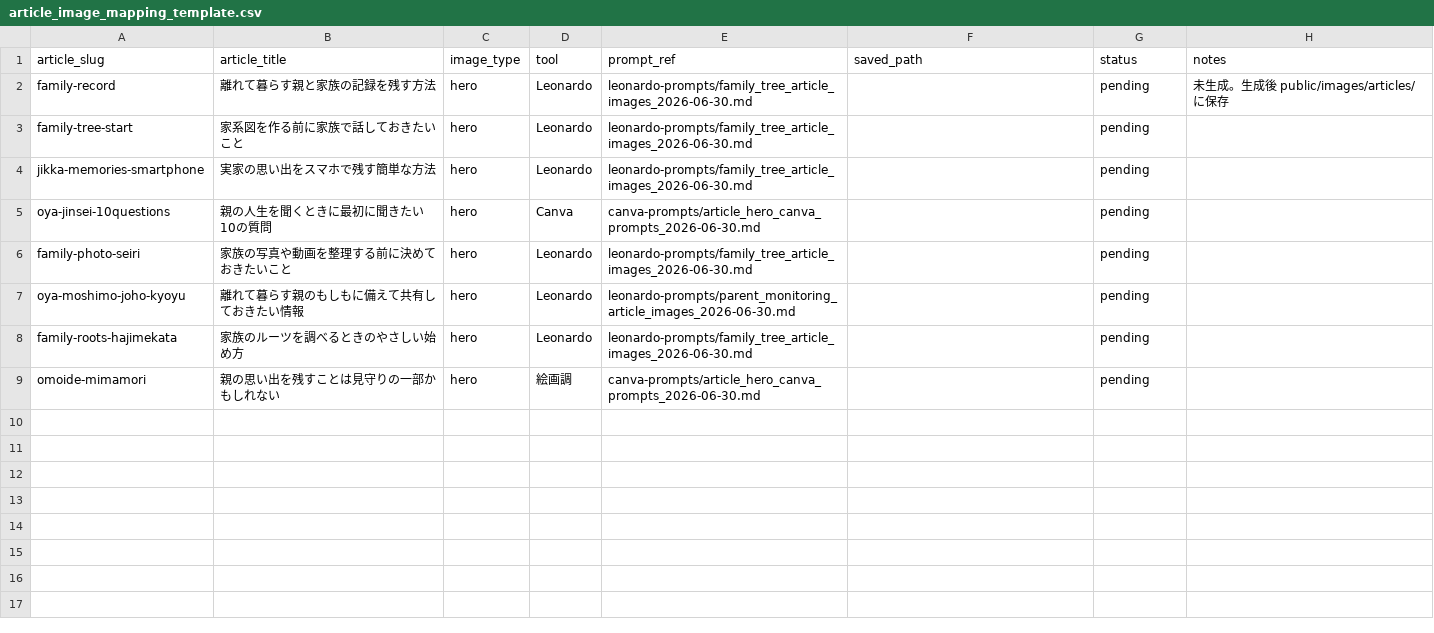
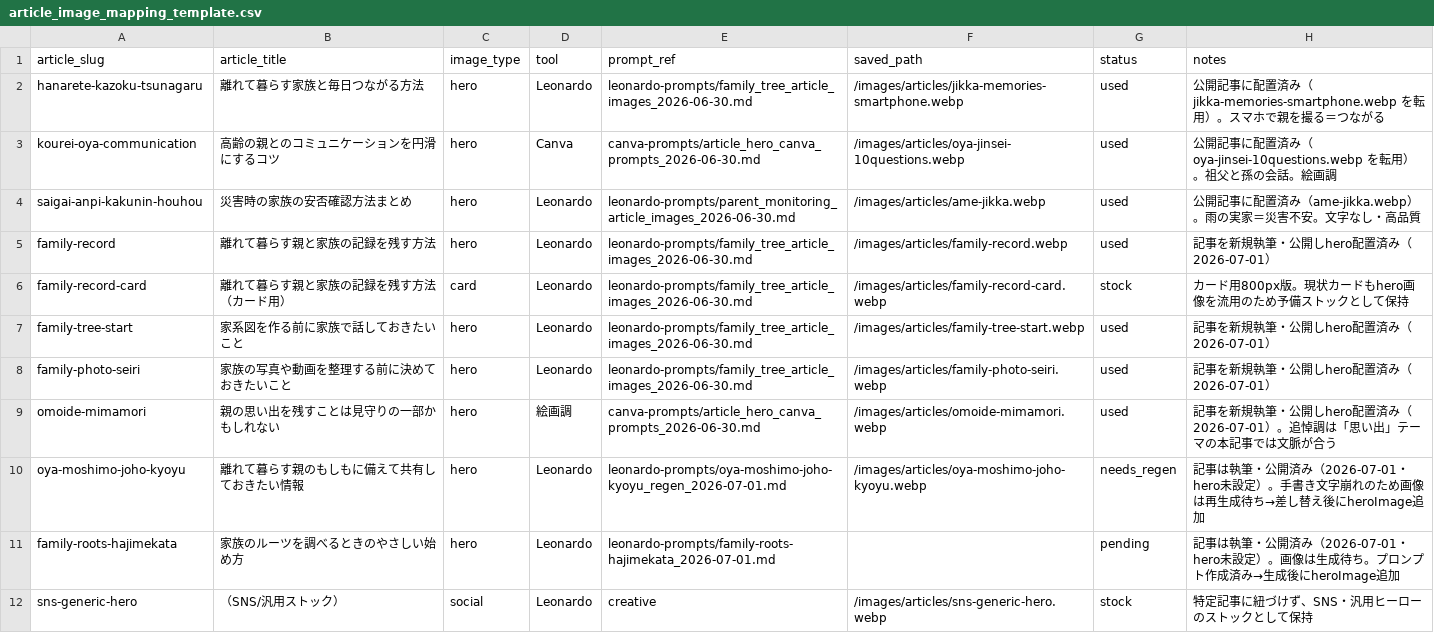
Before and after one commit to henrysuzuki11-home/rollcall-japan-seo, a CSV file: Creative/image-mapping/article_image_mapping_template.csv, drawn as a sheet.

```diff
--- a/Creative/image-mapping/article_image_mapping_template.csv
+++ b/Creative/image-mapping/article_image_mapping_template.csv
@@ -1,9 +1,12 @@
 article_slug,article_title,image_type,tool,prompt_ref,saved_path,status,notes
-family-record,離れて暮らす親と家族の記録を残す方法,hero,Leonardo,leonardo-prompts/family_tree_article_images_2026-06-30.md,,pending,未生成。生成後 public/images/articles/ に保存
-family-tree-start,家系図を作る前に家族で話しておきたいこと,hero,Leonardo,leonardo-prompts/family_tree_article_images_2026-06-30.md,,pending,
-jikka-memories-smartphone,実家の思い出をスマホで残す簡単な方法,hero,Leonardo,leonardo-prompts/family_tree_article_images_2026-06-30.md,,pending,
-oya-jinsei-10questions,親の人生を聞くときに最初に聞きたい10の質問,hero,Canva,canva-prompts/article_hero_canva_prompts_2026-06-30.md,,pending,
-family-photo-seiri,家族の写真や動画を整理する前に決めておきたいこと,hero,Leonardo,leonardo-prompts/family_tree_article_images_2026-06-30.md,,pending,
-oya-moshimo-joho-kyoyu,離れて暮らす親のもしもに備えて共有しておきたい情報,hero,Leonardo,leonardo-prompts/parent_monitoring_article_images_2026-06-30.md,,pending,
-family-roots-hajimekata,家族のルーツを調べるときのやさしい始め方,hero,Leonardo,leonardo-prompts/family_tree_article_images_2026-06-30.md,,pending,
-omoide-mimamori,親の思い出を残すことは見守りの一部かもしれない,hero,絵画調,canva-prompts/article_hero_canva_prompts_2026-06-30.md,,pending,
+hanarete-kazoku-tsunagaru,離れて暮らす家族と毎日つながる方法,hero,Leonardo,leonardo-prompts/family_tree_article_images_2026-06-30.md,/images/articles/jikka-memories-smartphone.webp,used,公開記事に配置済み（jikka-memories-smartphone.webp を転用）。スマホで親を撮る＝つながる
+kourei-oya-communication,高齢の親とのコミュニケーションを円滑にするコツ,hero,Canva,canva-prompts/article_hero_canva_prompts_2026-06-30.md,/images/articles/oya-jinsei-10questions.webp,used,公開記事に配置済み（oya-jinsei-10questions.webp を転用）。祖父と孫の会話。絵画調
+saigai-anpi-kakunin-houhou,災害時の家族の安否確認方法まとめ,hero,Leonardo,leonardo-prompts/parent_monitoring_article_images_2026-06-30.md,/images/articles/ame-jikka.webp,used,公開記事に配置済み（ame-jikka.webp）。雨の実家＝災害不安。文字なし・高品質
+family-record,離れて暮らす親と家族の記録を残す方法,hero,Leonardo,leonardo-prompts/family_tree_article_images_2026-06-30.md,/images/articles/family-record.webp,used,記事を新規執筆・公開しhero配置済み（2026-07-01）
+family-record-card,離れて暮らす親と家族の記録を残す方法（カード用）,card,Leonardo,leonardo-prompts/family_tree_article_images_2026-06-30.md,/images/articles/family-record-card.webp,stock,カード用800px版。現状カードもhero画像を流用のため予備ストックとして保持
+family-tree-start,家系図を作る前に家族で話しておきたいこと,hero,Leonardo,leonardo-prompts/family_tree_article_images_2026-06-30.md,/images/articles/family-tree-start.webp,used,記事を新規執筆・公開しhero配置済み（2026-07-01）
+family-photo-seiri,家族の写真や動画を整理する前に決めておきたいこと,hero,Leonardo,leonardo-prompts/family_tree_article_images_2026-06-30.md,/images/articles/family-photo-seiri.webp,used,記事を新規執筆・公開しhero配置済み（2026-07-01）
+omoide-mimamori,親の思い出を残すことは見守りの一部かもしれない,hero,絵画調,canva-prompts/article_hero_canva_prompts_2026-06-30.md,/images/articles/omoide-mimamori.webp,used,記事を新規執筆・公開しhero配置済み（2026-07-01）。追悼調は「思い出」テーマの本記事では文脈が合う
+oya-moshimo-joho-kyoyu,離れて暮らす親のもしもに備えて共有しておきたい情報,hero,Leonardo,leonardo-prompts/oya-moshimo-joho-kyoyu_regen_2026-07-01.md,/images/articles/oya-moshimo-joho-kyoyu.webp,needs_regen,記事は執筆・公開済み（2026-07-01・hero未設定）。手書き文字崩れのため画像は再生成待ち→差し替え後にheroImage追加
+family-roots-hajimekata,家族のルーツを調べるときのやさしい始め方,hero,Leonardo,leonardo-prompts/family-roots-hajimekata_2026-07-01.md,,pending,記事は執筆・公開済み（2026-07-01・hero未設定）。画像は生成待ち。プロンプト作成済み→生成後にheroImage追加
+sns-generic-hero,（SNS/汎用ストック）,social,Leonardo,creative,/images/articles/sns-generic-hero.webp,stock,特定記事に紐づけず、SNS・汎用ヒーローのストックとして保持
```
Also changed, not shown: 11 other files.
